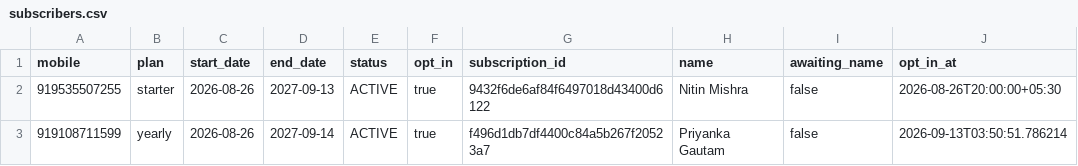
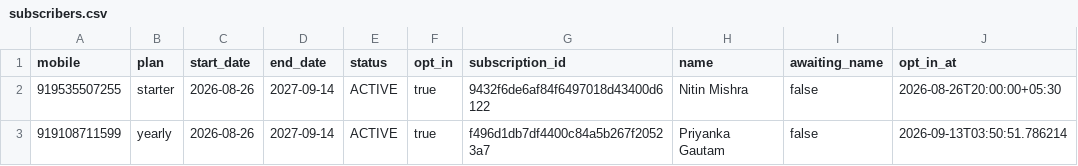
Before and after one commit to mishnit/daily-darshan, a CSV file: csv/subscribers.csv, drawn as a sheet; only a part is shown; the diff names each change by its address in the sheet, - before the commit and + after, or states it on an @@ line.

Commit message:
Update subscribers.csv

```diff
--- a/csv/subscribers.csv
+++ b/csv/subscribers.csv
-D2 (end_date): 2027-09-13
+D2 (end_date): 2027-09-14
```
